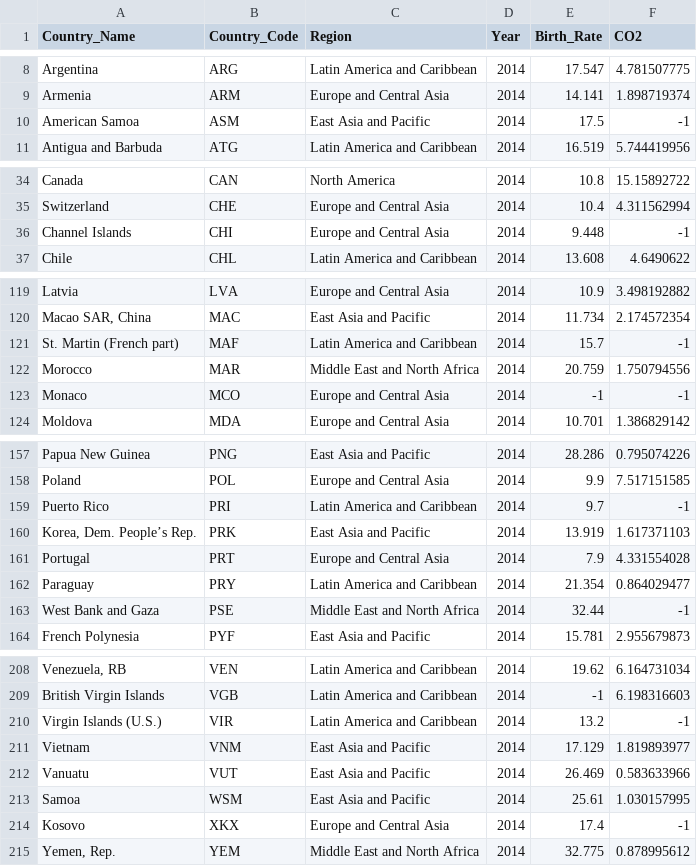
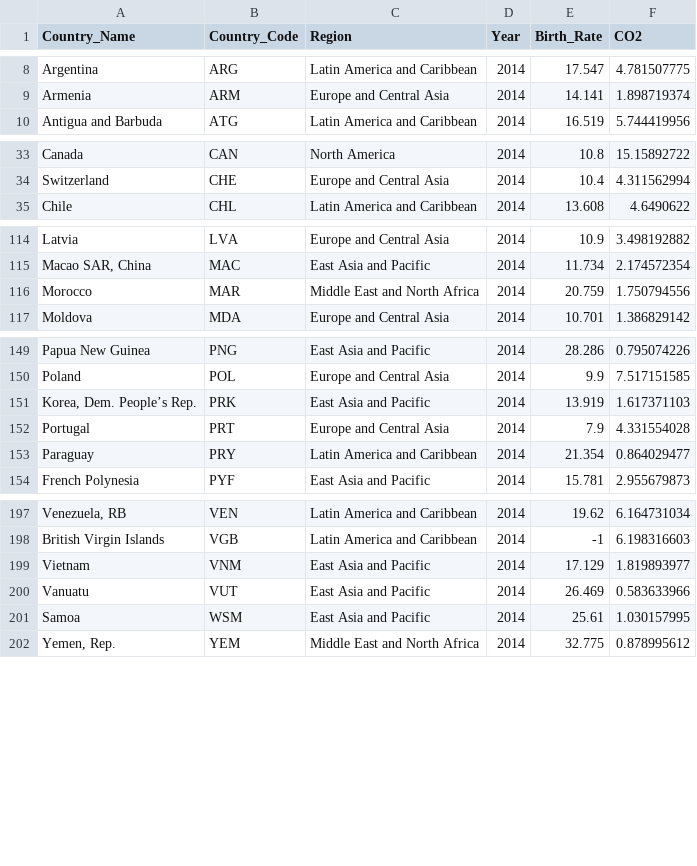
Before and after one commit to luwei2/dv_final, a CSV file: BR_CO2.csv, drawn as a sheet; only a part is shown, gaps mark what is left out; the diff covers the shown part only; the diff names each change by its address in the sheet, - before the commit and + after, or states it on an @@ line.

Commit message:
Update BR_CO2.csv

```diff
--- a/BR_CO2.csv
+++ b/BR_CO2.csv
-row 10: American Samoa | ASM | East Asia and Pacific | 2014 | 17.5 | -1
-row 36: Channel Islands | CHI | Europe and Central Asia | 2014 | 9.448 | -1
-row 121: St. Martin (French part) | MAF | Latin America and Caribbean | 2014 | 15.7 | -1
-row 123: Monaco | MCO | Europe and Central Asia | 2014 | -1 | -1
-row 159: Puerto Rico | PRI | Latin America and Caribbean | 2014 | 9.7 | -1
-row 163: West Bank and Gaza | PSE | Middle East and North Africa | 2014 | 32.44 | -1
-row 210: Virgin Islands (U.S.) | VIR | Latin America and Caribbean | 2014 | 13.2 | -1
-row 214: Kosovo | XKX | Europe and Central Asia | 2014 | 17.4 | -1
```
Also changed, not shown: 5 removed rows elsewhere in this file.
